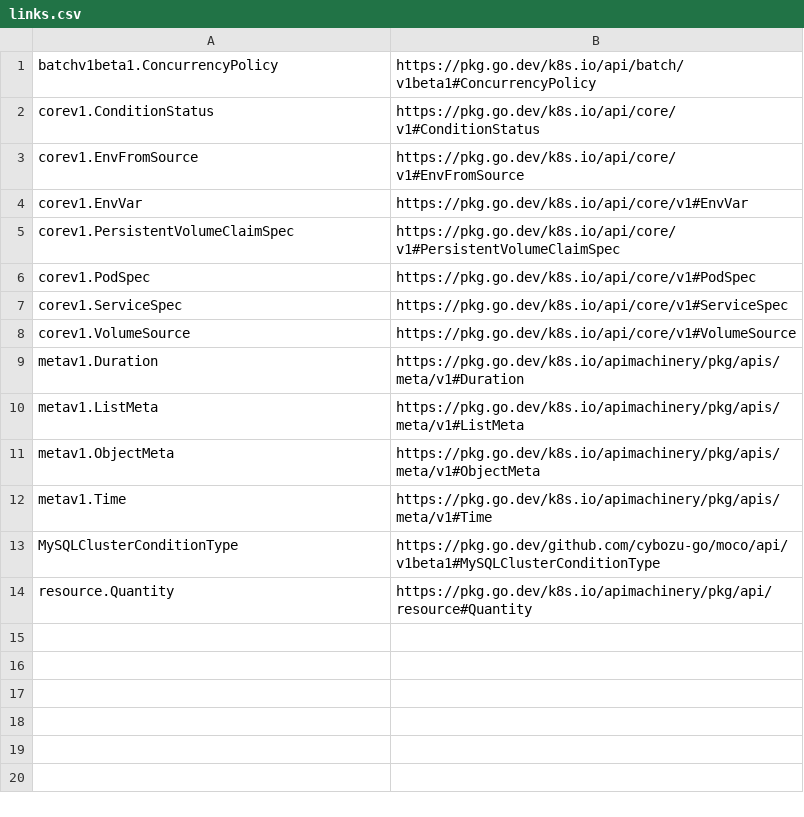
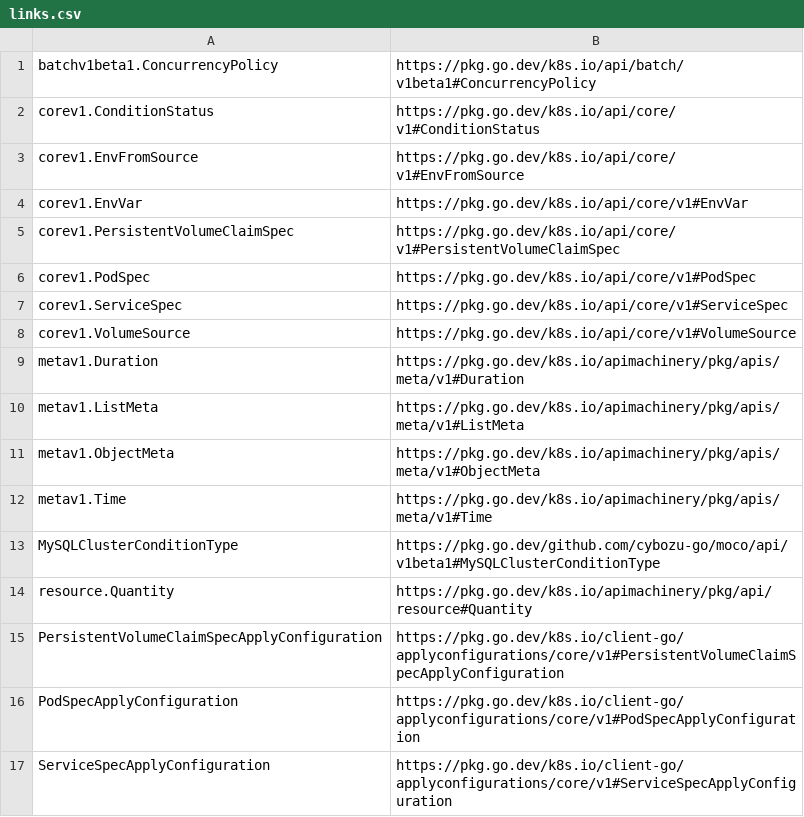
Before and after one commit to cybozu-go/moco, a CSV file: docs/links.csv, drawn as a sheet; the diff names each change by its address in the sheet, - before the commit and + after, or states it on an @@ line.

Commit message:
Fix apidoc package link
Signed-off-by: d-kuro <kurosawa7620@gmail.com>

```diff
--- a/docs/links.csv
+++ b/docs/links.csv
+row 15: PersistentVolumeClaimSpecApplyConfiguration | https://pkg.go.dev/k8s.io/client-go/applyconfigurations/core/v1#PersistentVolumeClaimSpecApplyConfiguration
+row 16: PodSpecApplyConfiguration | https://pkg.go.dev/k8s.io/client-go/applyconfigurations/core/v1#PodSpecApplyConfiguration
+row 17: ServiceSpecApplyConfiguration | https://pkg.go.dev/k8s.io/client-go/applyconfigurations/core/v1#ServiceSpecApplyConfiguration
```
Also changed, not shown: 2 other files.
